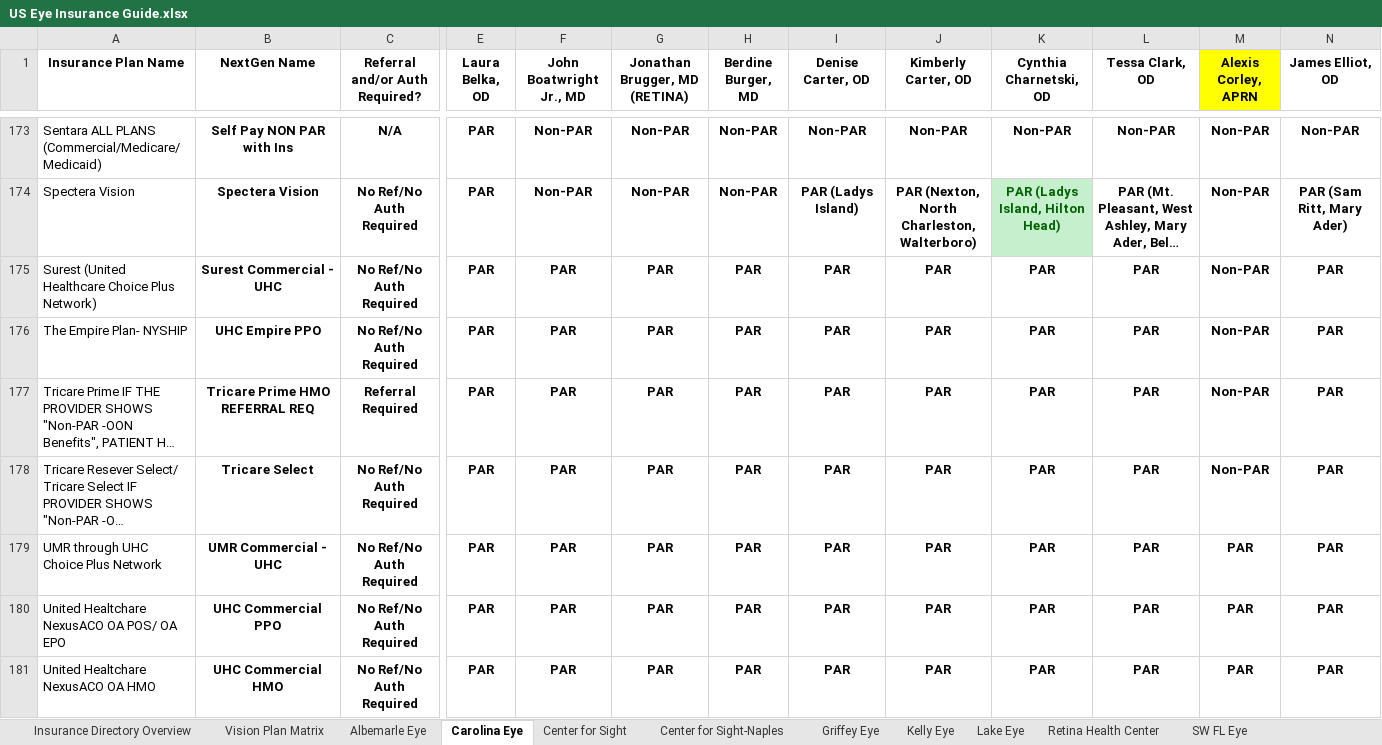
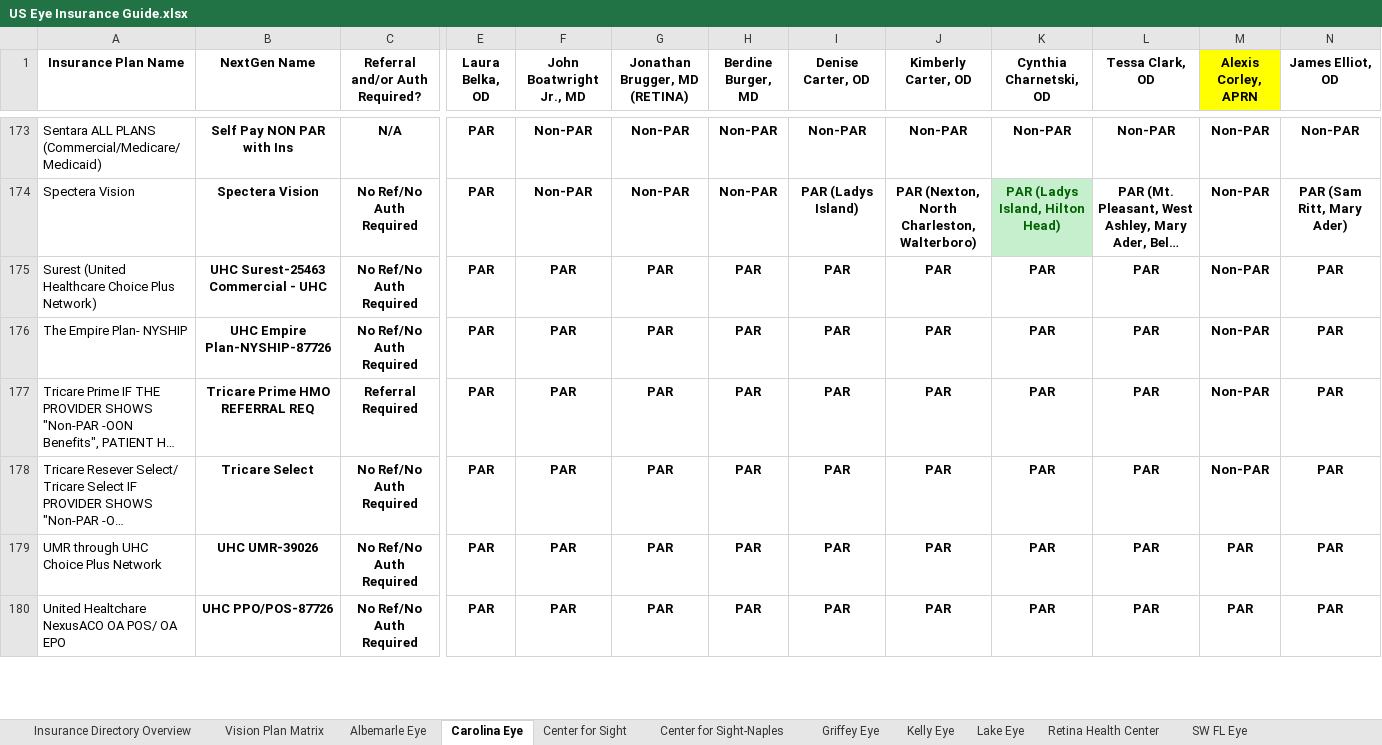
Before and after one commit to wak1616/PAC, an Excel workbook: US Eye Insurance Guide.xlsx, sheet Carolina Eye, drawn as a sheet; only a part is shown, gaps mark what is left out; long unchanged cells end in …; values as stored, in another font and other column widths than the file's, no borders; conditional formats not drawn; removed rows and columns are numbered as before the commit, all else as after; rows hold the shown columns only; the diff covers the shown part only; the diff names each change by its address in the sheet, - before the commit and + after, or states it on an @@ line.

```diff
--- a/US Eye Insurance Guide.xlsx (sheet Carolina Eye)
+++ b/US Eye Insurance Guide.xlsx (sheet Carolina Eye)
-B175 (NextGen Name): Surest Commercial - UHC
+B175 (NextGen Name): UHC Surest-25463 Commercial - UHC
-B176 (NextGen Name): UHC Empire PPO
+B176 (NextGen Name): UHC Empire Plan-NYSHIP-87726
-B179 (NextGen Name): UMR Commercial - UHC
+B179 (NextGen Name): UHC UMR-39026
-B180 (NextGen Name): UHC Commercial PPO
+B180 (NextGen Name): UHC PPO/POS-87726
@@ row 181 hidden: United Healtchare NexusACO OA HMO | UHC Commercial HMO | No Ref/No Auth Required | PAR | PAR | PAR | PAR | PAR | PAR | PAR | PAR | PAR | PAR @@
```
Also changed, not shown: 4 removed rows, 5 moved rows, 6 hidden or unhidden rows and 26 edited cells elsewhere in this sheet, sheet Center for Sight, sheet Center for Sight-Naples, sheet LSC-ASC, sheet MEC-ASC, sheet Albemarle Eye, sheet SW FL Eye, 8 more sheets, formulas that keep their value, hidden cells.
